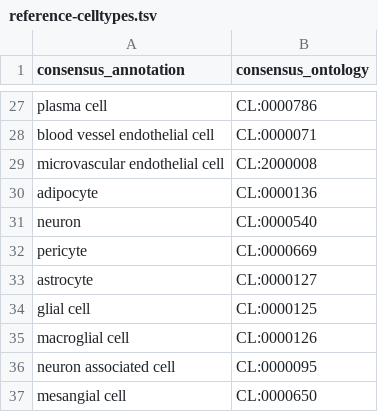
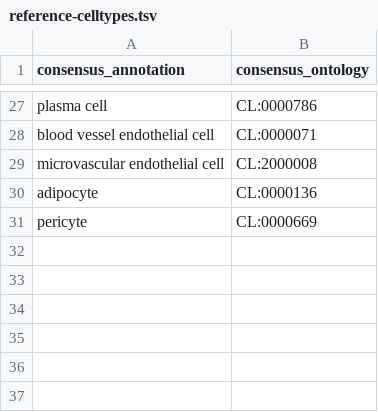
Before and after one commit to AlexsLemonade/ews-nf, a TSV file: references/reference-celltypes.tsv, drawn as a sheet; only a part is shown, gaps mark what is left out; the diff names each change by its address in the sheet, - before the commit and + after, or states it on an @@ line.

Commit message:
remove neurons and mesangial cells

```diff
--- a/references/reference-celltypes.tsv
+++ b/references/reference-celltypes.tsv
-row 31: neuron | CL:0000540
-row 33: astrocyte | CL:0000127
-row 34: glial cell | CL:0000125
-row 35: macroglial cell | CL:0000126
-row 36: neuron associated cell | CL:0000095
-row 37: mesangial cell | CL:0000650
```
